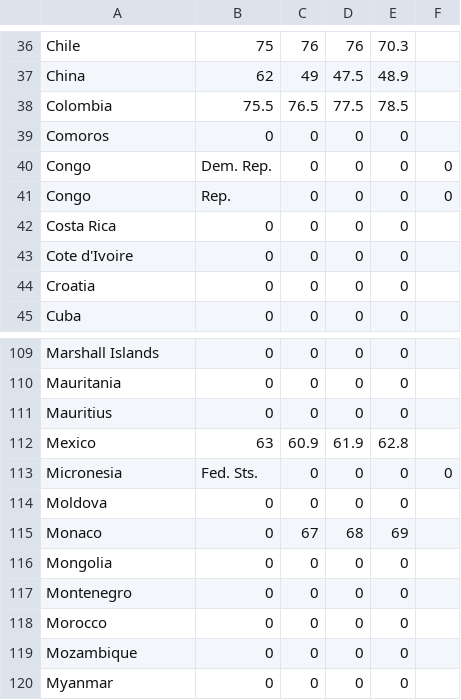
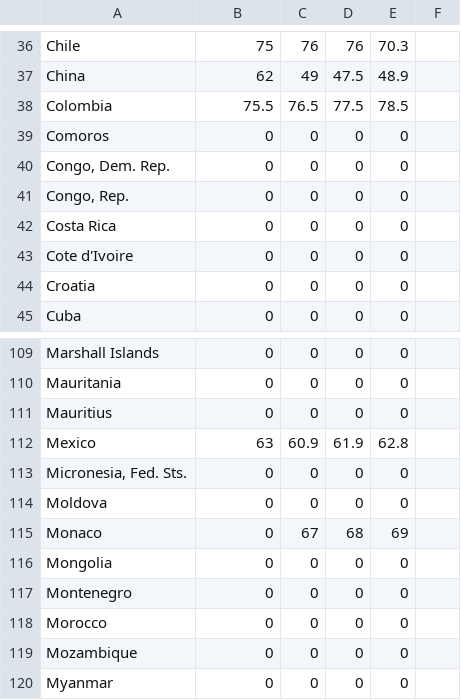
Before and after one commit to jku-icg-classroom/va-project-2020-group-n-1, a CSV file: data/average_age_of_dollar_billionaires_years.csv, drawn as a sheet; only a part is shown, gaps mark what is left out.

Commit message:
data loading - additional datasets

```diff
--- a/data/average_age_of_dollar_billionaires_years.csv
+++ b/data/average_age_of_dollar_billionaires_years.csv
@@ -39,4 +39,4 @@ Colombia,75.5,76.5,77.5,78.5
 Comoros,0,0,0,0
-Congo, Dem. Rep.,0,0,0,0
-Congo, Rep.,0,0,0,0
+"Congo, Dem. Rep.",0,0,0,0
+"Congo, Rep.",0,0,0,0
 Costa Rica,0,0,0,0
@@ -112,3 +112,3 @@ Mauritius,0,0,0,0
 Mexico,63,60.9,61.9,62.8
-Micronesia, Fed. Sts.,0,0,0,0
+"Micronesia, Fed. Sts.",0,0,0,0
 Moldova,0,0,0,0
```
Also changed, not shown: data/food_supply.csv, data/income_per_person.csv, 3 other files.
